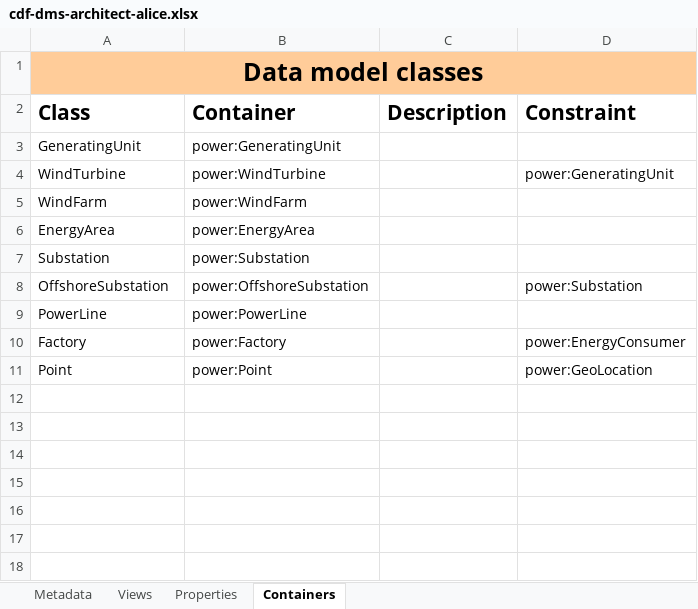
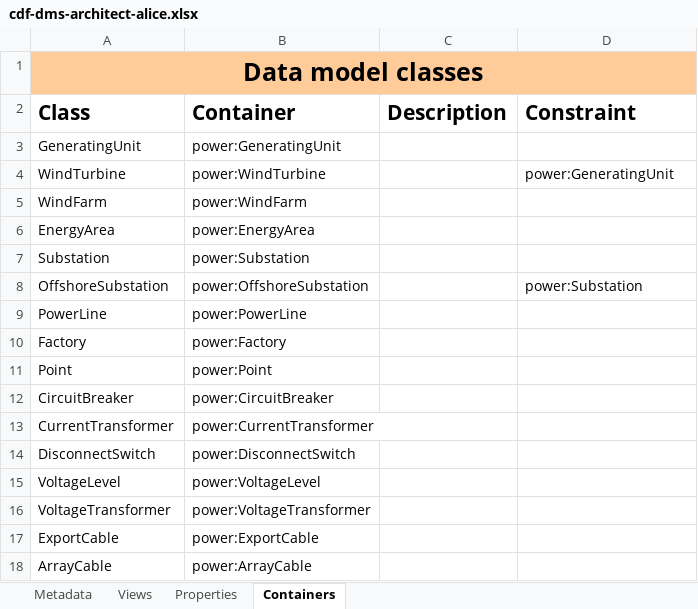
Before and after one commit to cognitedata/neat, an Excel workbook: docs/data-modeling-lifecycle/spreadsheets/cdf-dms-architect-alice.xlsx, sheet Containers, drawn as a sheet; values as stored, in another font and other column widths than the file's, no borders; the diff names each change by its address in the sheet, - before the commit and + after, or states it on an @@ line.

Commit message:
[NEAT-41] Export to CDF and Integration Test (#283)
* refactor: shell for export_to_cdf

* refactor: export to CDF

* refactor; added options

* refactor: more options for DMSExporter

* fix: Alice direct nullable

* tests: Finish test uploading to CDF

* feat: Added check that all classes has defined properties

* refactor; updated Alice with all views and containers

* refactor; moved over CDF loaders

* refactor; NoParent

* refactor; renaming _data_classes to _models

```diff
--- a/docs/data-modeling-lifecycle/spreadsheets/cdf-dms-architect-alice.xlsx (sheet Containers)
+++ b/docs/data-modeling-lifecycle/spreadsheets/cdf-dms-architect-alice.xlsx (sheet Containers)
-D10 (Constraint): power:EnergyConsumer
+D10 (Constraint): (empty)
-D11 (Constraint): power:GeoLocation
+D11 (Constraint): (empty)
+row 12: CircuitBreaker | power:CircuitBreaker
+row 13: CurrentTransformer | power:CurrentTransformer
+row 14: DisconnectSwitch | power:DisconnectSwitch
+row 15: VoltageLevel | power:VoltageLevel
+row 16: VoltageTransformer | power:VoltageTransformer
+row 17: ExportCable | power:ExportCable
+row 18: ArrayCable | power:ArrayCable
```
Also changed, not shown: sheet Properties, sheet Views, 13 other files.
